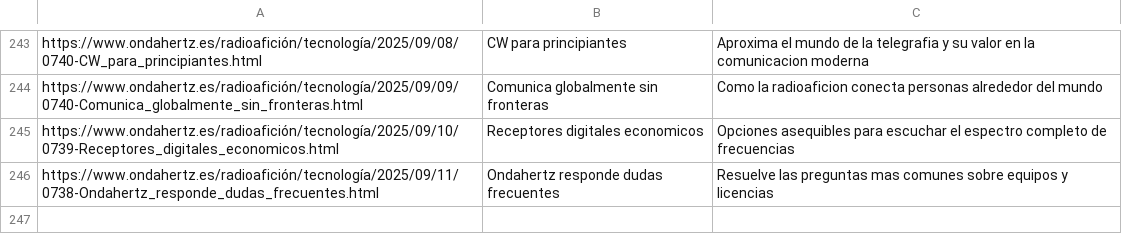
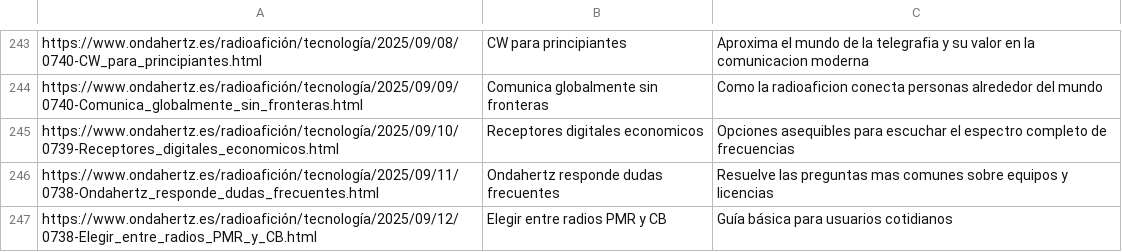
Before and after one commit to agigante80/OndaHertz_es, a CSV file: AI_content/list_of_ARCHIVED_topics.csv, drawn as a sheet; only a part is shown, gaps mark what is left out; the diff names each change by its address in the sheet, - before the commit and + after, or states it on an @@ line.

```diff
--- a/AI_content/list_of_ARCHIVED_topics.csv
+++ b/AI_content/list_of_ARCHIVED_topics.csv
+row 247: https://www.ondahertz.es/radioafición/tecnología/2025/09/12/0738-Elegir_entre_radios_PMR_y_CB.html | Elegir entre radios PMR y CB | Guía básica para usuarios cotidianos
```
Also changed, not shown: AI_content/list_of_NEW_topics.csv, 3 other files.
